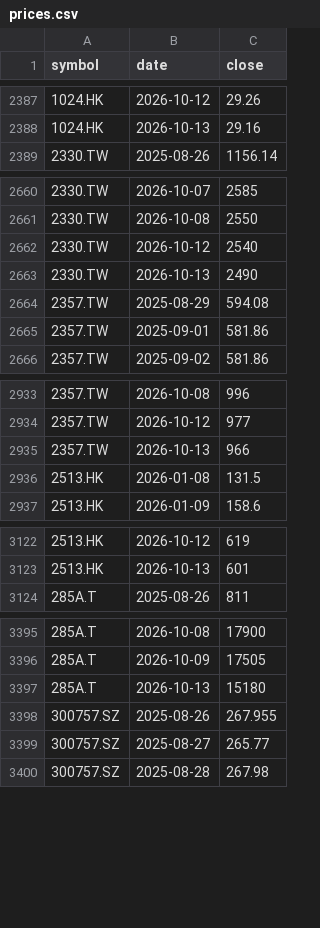
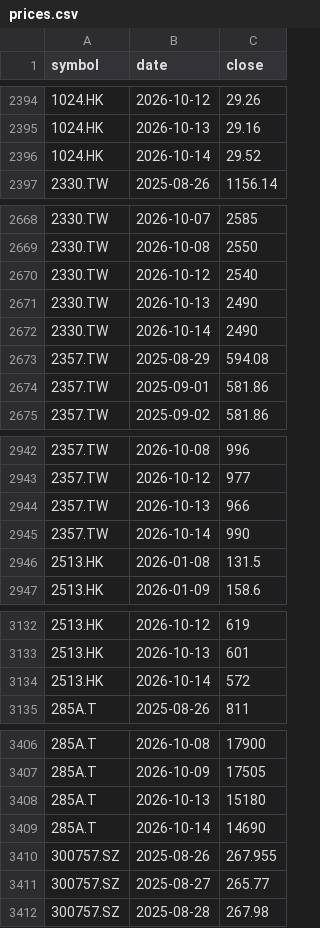
Before and after one commit to leevvyy/ai-news, a CSV file: data/market/prices.csv, drawn as a sheet; only a part is shown, gaps mark what is left out; the diff covers the shown part only.

```diff
--- a/data/market/prices.csv
+++ b/data/market/prices.csv
@@ -2388,2 +2395,3 @@ symbol,date,close
 1024.HK,2026-10-13,29.16
+1024.HK,2026-10-14,29.52
 2330.TW,2025-08-26,1156.14
@@ -2663,2 +2671,3 @@ symbol,date,close
 2330.TW,2026-10-13,2490
+2330.TW,2026-10-14,2490
 2357.TW,2025-08-29,594.08
@@ -2935,2 +2944,3 @@ symbol,date,close
 2357.TW,2026-10-13,966
+2357.TW,2026-10-14,990
 2513.HK,2026-01-08,131.5
@@ -3123,2 +3133,3 @@ symbol,date,close
 2513.HK,2026-10-13,601
+2513.HK,2026-10-14,572
 285A.T,2025-08-26,811
@@ -3397,2 +3408,3 @@ symbol,date,close
 285A.T,2026-10-13,15180
+285A.T,2026-10-14,14690
 300757.SZ,2025-08-26,267.955
```
Also changed, not shown: 43 added rows and 9 edited cells elsewhere in this file, 8 other files.
